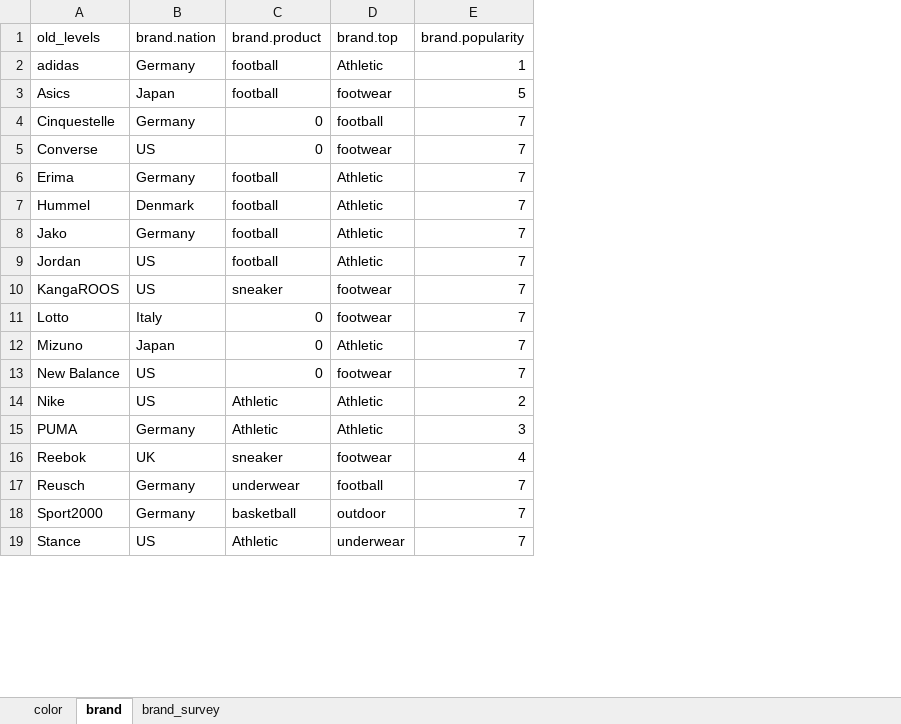
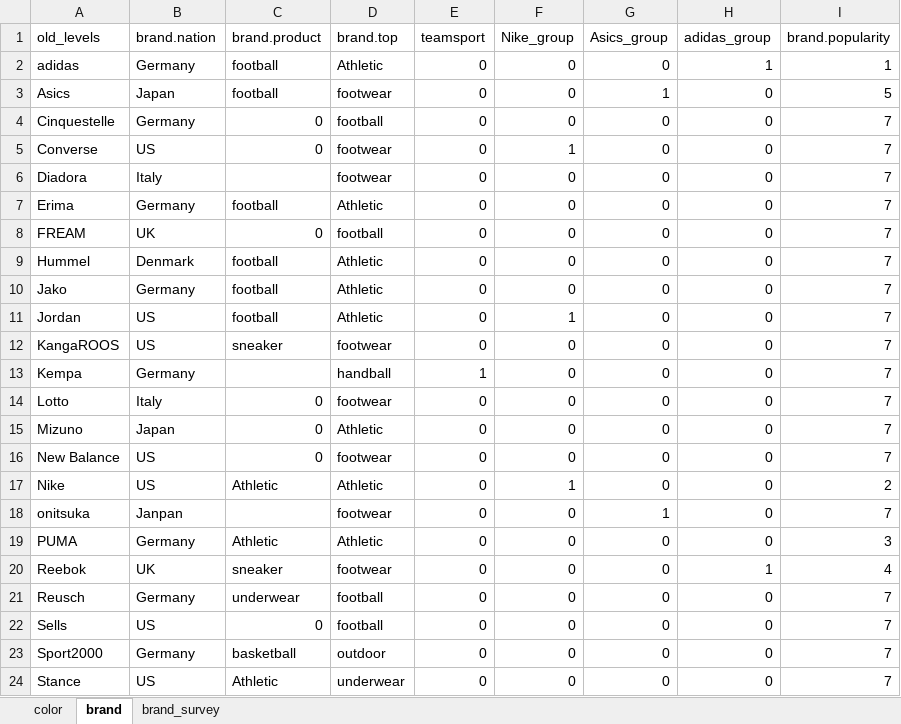
Before and after one commit to ISU-DMC/dmc2018, an Excel workbook: users/XiaodanLyu/fct_relabel.xlsx, sheet brand, drawn as a sheet; only a part is shown; values as stored, in another font and other column widths than the file's, no borders; addresses are those after the commit; the diff names each change by its address in the sheet, - before the commit and + after, or states it on an @@ line.

Commit message:
variables updated

```diff
--- a/users/XiaodanLyu/fct_relabel.xlsx (sheet brand)
+++ b/users/XiaodanLyu/fct_relabel.xlsx (sheet brand)
+column E (teamsport), rows 2-5: all 0; row 7: 0; rows 9-12: all 0; rows 14-17: all 0; rows 19-21: all 0; rows 23-24: 0 | 0
+column F (Nike_group), rows 2-5: 0 | 0 | 0 | 1; row 7: 0; rows 9-12: 0 | 0 | 1 | 0; rows 14-17: 0 | 0 | 0 | 1; rows 19-21: all 0; rows 23-24: 0 | 0
+column G (Asics_group), rows 2-5: 0 | 1 | 0 | 0; row 7: 0; rows 9-12: all 0; rows 14-17: all 0; rows 19-21: all 0; rows 23-24: 0 | 0
+column H (adidas_group), rows 2-5: 1 | 0 | 0 | 0; row 7: 0; rows 9-12: all 0; rows 14-17: all 0; rows 19-21: 0 | 1 | 0; rows 23-24: 0 | 0
+row 6: Diadora | Italy |  | footwear | 0 | 0 | 0 | 0 | 7
+row 8: FREAM | UK | 0 | football | 0 | 0 | 0 | 0 | 7
+row 13: Kempa | Germany |  | handball | 1 | 0 | 0 | 0 | 7
+row 18: onitsuka | Janpan |  | footwear | 0 | 0 | 1 | 0 | 7
+row 22: Sells | US | 0 | football | 0 | 0 | 0 | 0 | 7
```
